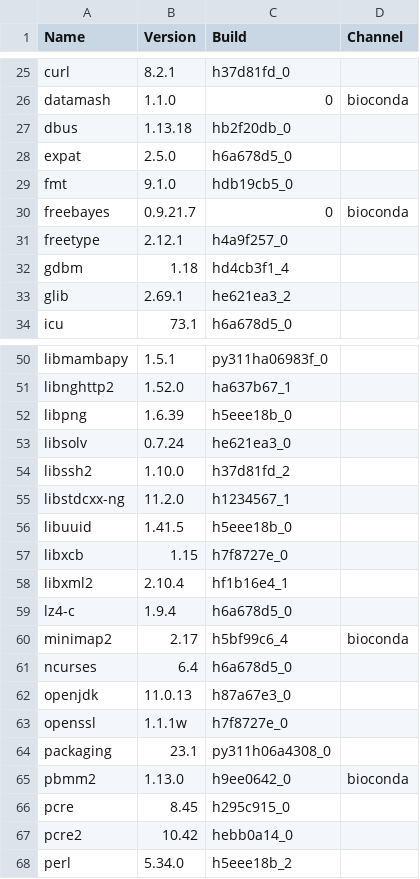
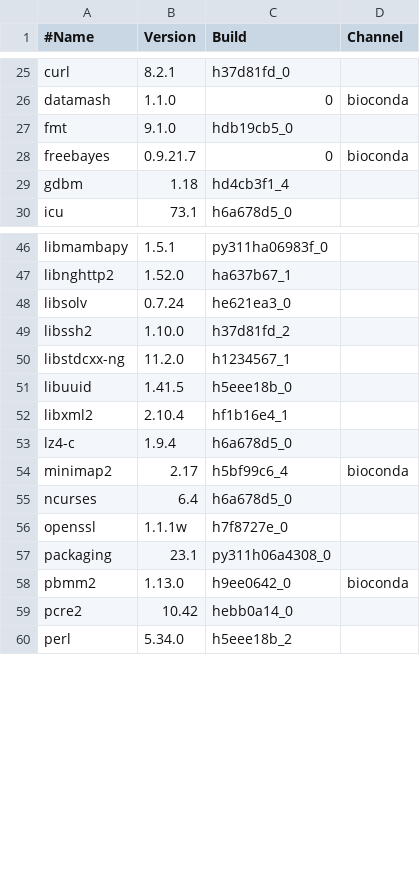
Before and after one commit to aseetharam/gatk, a TSV file: conda-packages.tsv, drawn as a sheet; only a part is shown, gaps mark what is left out; the diff covers the shown part only.

```diff
--- a/conda-packages.tsv
+++ b/conda-packages.tsv
@@ -1 +1 @@
-Name	Version	Build	Channel
+#Name	Version	Build	Channel
@@ -26,9 +26,5 @@ curl	8.2.1	h37d81fd_0
 datamash	1.1.0	0	bioconda
-dbus	1.13.18	hb2f20db_0	
-expat	2.5.0	h6a678d5_0	
 fmt	9.1.0	hdb19cb5_0	
 freebayes	0.9.21.7	0	bioconda
-freetype	2.12.1	h4a9f257_0	
 gdbm	1.18	hd4cb3f1_4	
-glib	2.69.1	he621ea3_2	
 icu	73.1	h6a678d5_0	
@@ -51,3 +47,2 @@ libmambapy	1.5.1	py311ha06983f_0
 libnghttp2	1.52.0	ha637b67_1	
-libpng	1.6.39	h5eee18b_0	
 libsolv	0.7.24	he621ea3_0	
@@ -56,3 +51,2 @@ libstdcxx-ng	11.2.0	h1234567_1
 libuuid	1.41.5	h5eee18b_0	
-libxcb	1.15	h7f8727e_0	
 libxml2	2.10.4	hf1b16e4_1	
@@ -61,3 +55,2 @@ minimap2	2.17	h5bf99c6_4	bioconda
 ncurses	6.4	h6a678d5_0	
-openjdk	11.0.13	h87a67e3_0	
 openssl	1.1.1w	h7f8727e_0	
@@ -65,3 +58,2 @@ packaging	23.1	py311h06a4308_0
 pbmm2	1.13.0	h9ee0642_0	bioconda
-pcre	8.45	h295c915_0	
 pcre2	10.42	hebb0a14_0	
```
Also changed, not shown: 1 added row and 1 removed row elsewhere in this file, 2 other files.
